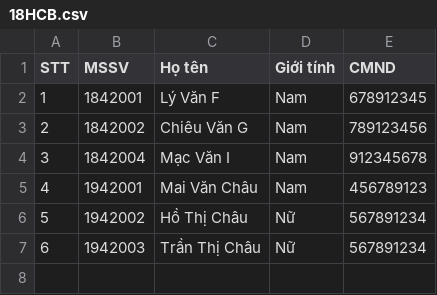
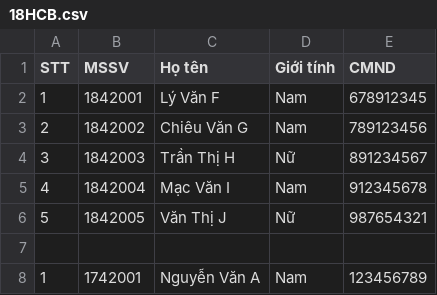
Before and after one commit to trmchau/ltudjava-18hcb-18424012-bt1, a CSV file: Data/Lop/18HCB.csv, drawn as a sheet.

```diff
--- a/Data/Lop/18HCB.csv
+++ b/Data/Lop/18HCB.csv
@@ -3,5 +3,6 @@
 2,1842002,Chiêu Văn G ,Nam ,789123456
-3,1842004,Mạc Văn I ,Nam ,912345678
-4,1942001,Mai Văn Châu,Nam,456789123
-5,1942002,Hồ Thị Châu,Nữ,567891234
-6,1942003,Trần Thị Châu,Nữ,567891234
+3,1842003,Trần Thị H ,Nữ ,891234567
+4,1842004,Mạc Văn I ,Nam ,912345678
+5,1842005,Văn Thị J ,Nữ ,987654321
+
+1,1742001,Nguyễn Văn A,Nam,123456789
```
Also changed, not shown: Data/Lop/18HCB-CTT001.csv, Data/Lop/18HCB-CTT002.csv, 24 other files.
